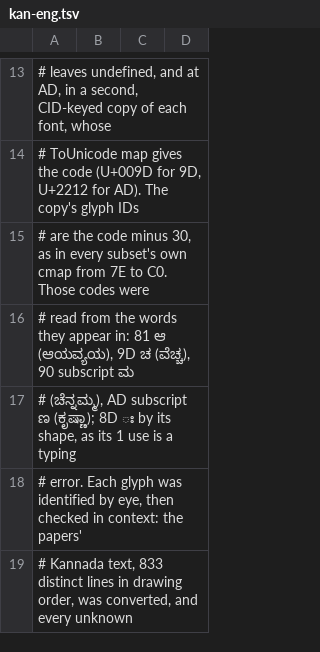
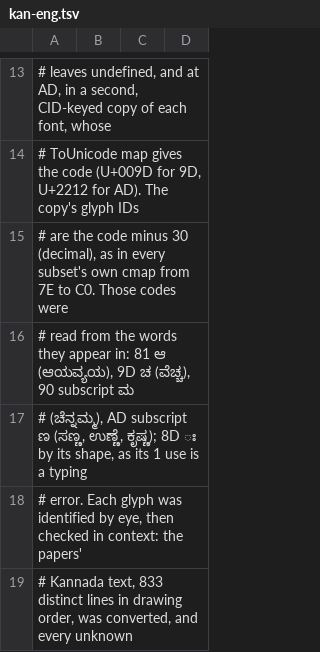
Before and after one commit to openkannada/kannadi, a TSV file: crates/kannadi/data/kan-eng.tsv, drawn as a sheet; only a part is shown, gaps mark what is left out.

```diff
--- a/crates/kannadi/data/kan-eng.tsv
+++ b/crates/kannadi/data/kan-eng.tsv
@@ -14,5 +14,5 @@
 # ToUnicode map gives the code (U+009D for 9D, U+2212 for AD). The copy's glyph IDs
-# are the code minus 30, as in every subset's own cmap from 7E to C0. Those codes were
+# are the code minus 30 (decimal), as in every subset's own cmap from 7E to C0. Those codes were
 # read from the words they appear in: 81 ಆ (ಆಯವ್ಯಯ), 9D ಚ (ವೆಚ್ಚ), 90 subscript ಮ
-# (ಚೆನ್ನಮ್ಮ), AD subscript ಣ (ಕೃಷ್ಣಾ); 8D ಃ by its shape, as its 1 use is a typing
+# (ಚೆನ್ನಮ್ಮ), AD subscript ಣ (ಸಣ್ಣ, ಉಣ್ಣೆ, ಕೃಷ್ಣ); 8D ಃ by its shape, as its 1 use is a typing
 # error. Each glyph was identified by eye, then checked in context: the papers'
```
Also changed, not shown: 7 other files.
